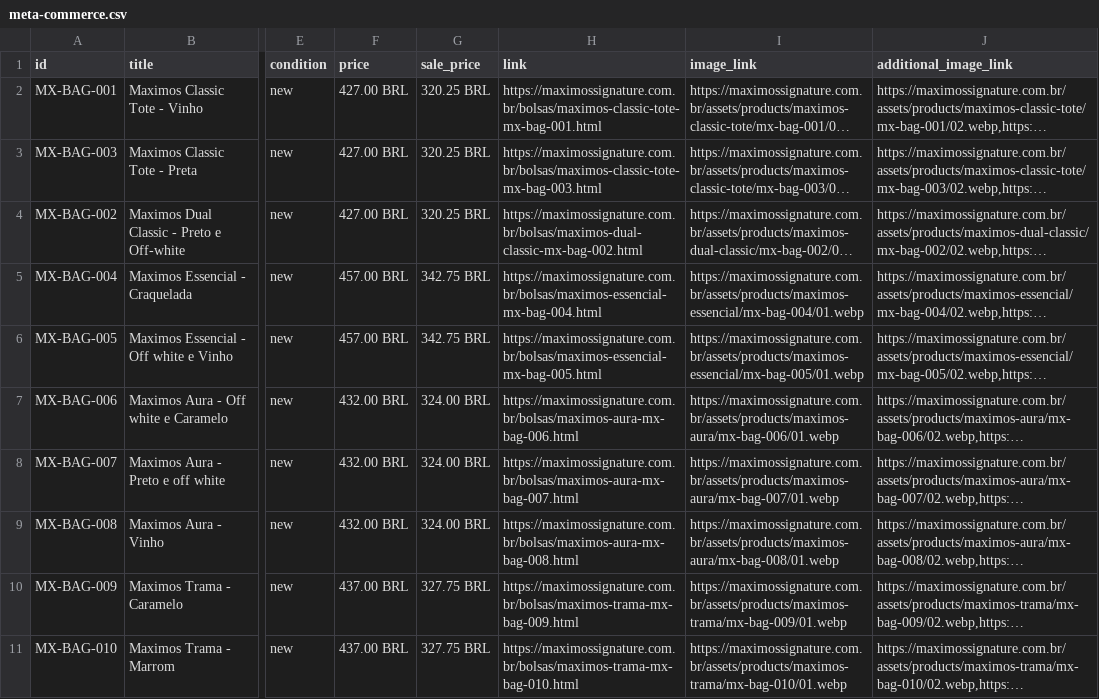
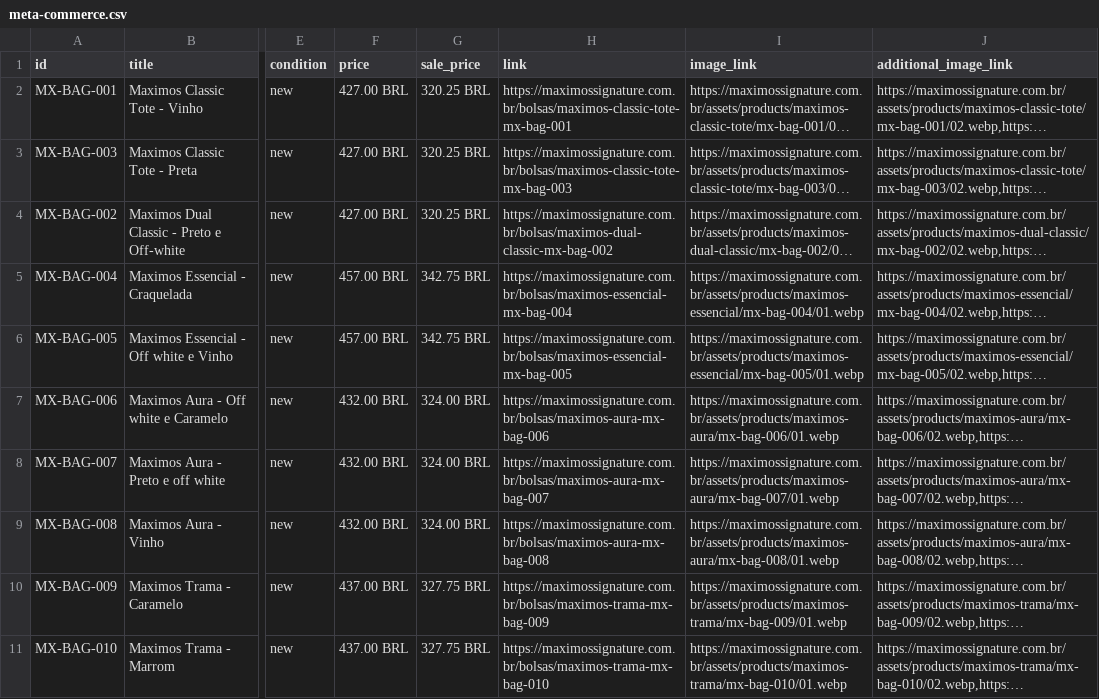
Before and after one commit to jrhenriquerf/maximos-signature, a CSV file: data/meta-commerce.csv, drawn as a sheet; only a part is shown, gaps mark what is left out; long unchanged cells end in …; the diff covers the shown part only; the diff names each change by its address in the sheet, - before the commit and + after, or states it on an @@ line.

```diff
--- a/data/meta-commerce.csv
+++ b/data/meta-commerce.csv
-H2 (link): https://maximossignature.com.br/bolsas/maximos-classic-tote-mx-bag-001.html
+H2 (link): https://maximossignature.com.br/bolsas/maximos-classic-tote-mx-bag-001
-H3 (link): https://maximossignature.com.br/bolsas/maximos-classic-tote-mx-bag-003.html
+H3 (link): https://maximossignature.com.br/bolsas/maximos-classic-tote-mx-bag-003
-H4 (link): https://maximossignature.com.br/bolsas/maximos-dual-classic-mx-bag-002.html
+H4 (link): https://maximossignature.com.br/bolsas/maximos-dual-classic-mx-bag-002
-H5 (link): https://maximossignature.com.br/bolsas/maximos-essencial-mx-bag-004.html
+H5 (link): https://maximossignature.com.br/bolsas/maximos-essencial-mx-bag-004
-H6 (link): https://maximossignature.com.br/bolsas/maximos-essencial-mx-bag-005.html
+H6 (link): https://maximossignature.com.br/bolsas/maximos-essencial-mx-bag-005
-H7 (link): https://maximossignature.com.br/bolsas/maximos-aura-mx-bag-006.html
+H7 (link): https://maximossignature.com.br/bolsas/maximos-aura-mx-bag-006
-H8 (link): https://maximossignature.com.br/bolsas/maximos-aura-mx-bag-007.html
+H8 (link): https://maximossignature.com.br/bolsas/maximos-aura-mx-bag-007
-H9 (link): https://maximossignature.com.br/bolsas/maximos-aura-mx-bag-008.html
+H9 (link): https://maximossignature.com.br/bolsas/maximos-aura-mx-bag-008
-H10 (link): https://maximossignature.com.br/bolsas/maximos-trama-mx-bag-009.html
+H10 (link): https://maximossignature.com.br/bolsas/maximos-trama-mx-bag-009
-H11 (link): https://maximossignature.com.br/bolsas/maximos-trama-mx-bag-010.html
+H11 (link): https://maximossignature.com.br/bolsas/maximos-trama-mx-bag-010
```
Also changed, not shown: 10 edited cells elsewhere in this file, 41 other files.
